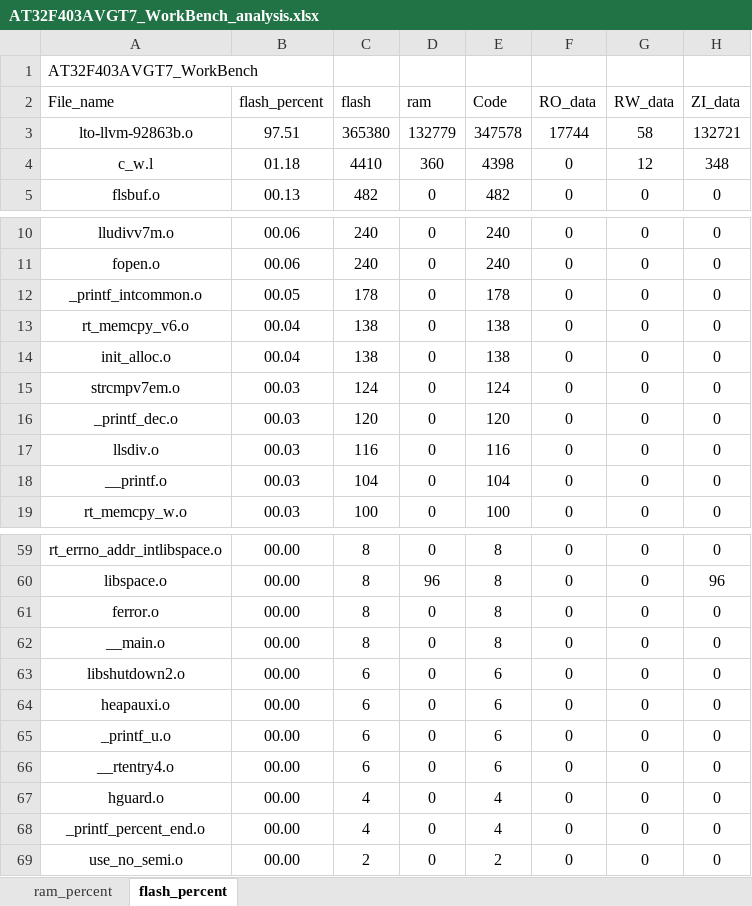
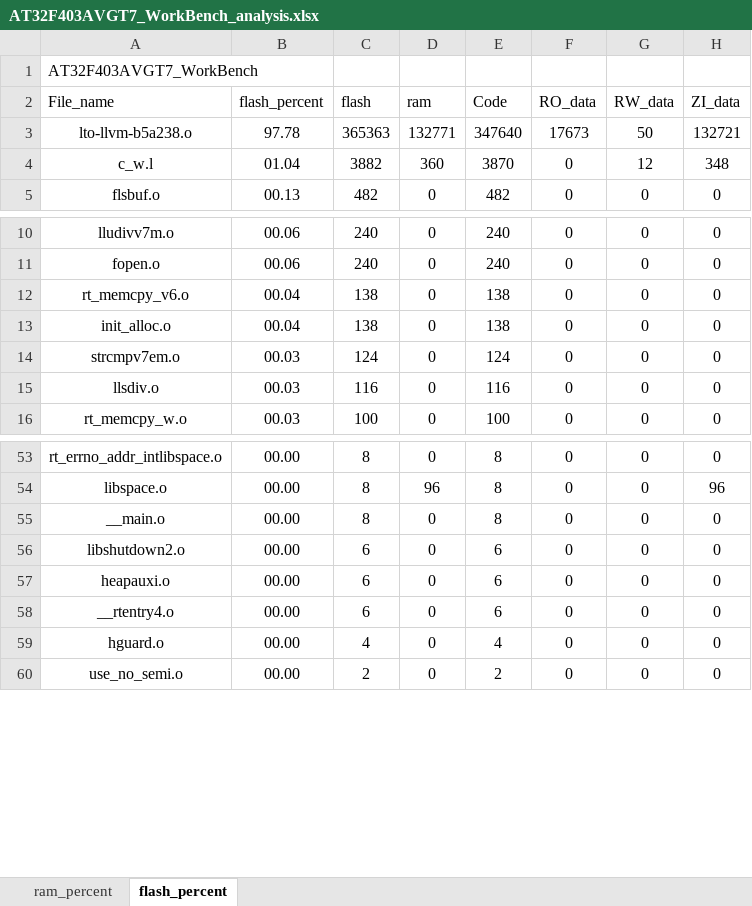
Before and after one commit to huang-weizhi/ui_study, an Excel workbook: AT32 FOR LVGL/app/project/MDK_V5/AT32F403AVGT7_WorkBench_analysis.xlsx, sheet flash_percent, drawn as a sheet; only a part is shown, gaps mark what is left out; values as stored, in another font and other column widths than the file's, no borders; charts and pictures and table styles not drawn; removed rows and columns are numbered as before the commit, all else as after; the diff covers the shown part only; the diff names each change by its address in the sheet, - before the commit and + after, or states it on an @@ line.

```diff
--- a/AT32 FOR LVGL/app/project/MDK_V5/AT32F403AVGT7_WorkBench_analysis.xlsx (sheet flash_percent)
+++ b/AT32 FOR LVGL/app/project/MDK_V5/AT32F403AVGT7_WorkBench_analysis.xlsx (sheet flash_percent)
-row 3: lto-llvm-92863b.o | 97.51 | 365380 | 132779 | 347578 | 17744 | 58 | 132721
+row 3: lto-llvm-b5a238.o | 97.78 | 365363 | 132771 | 347640 | 17673 | 50 | 132721
-B4 (flash_percent): 01.18
+B4 (flash_percent): 01.04
-C4 (flash): 4410
+C4 (flash): 3882
-E4 (Code): 4398
+E4 (Code): 3870
-row 12: _printf_intcommon.o | 00.05 | 178 | 0 | 178 | 0 | 0 | 0
-row 16: _printf_dec.o | 00.03 | 120 | 0 | 120 | 0 | 0 | 0
-row 18: __printf.o | 00.03 | 104 | 0 | 104 | 0 | 0 | 0
-row 61: ferror.o | 00.00 | 8 | 0 | 8 | 0 | 0 | 0
-row 65: _printf_u.o | 00.00 | 6 | 0 | 6 | 0 | 0 | 0
-row 68: _printf_percent_end.o | 00.00 | 4 | 0 | 4 | 0 | 0 | 0
```
Also changed, not shown: 3 removed rows elsewhere in this sheet, sheet ram_percent, charts or pictures, 20 other files.
